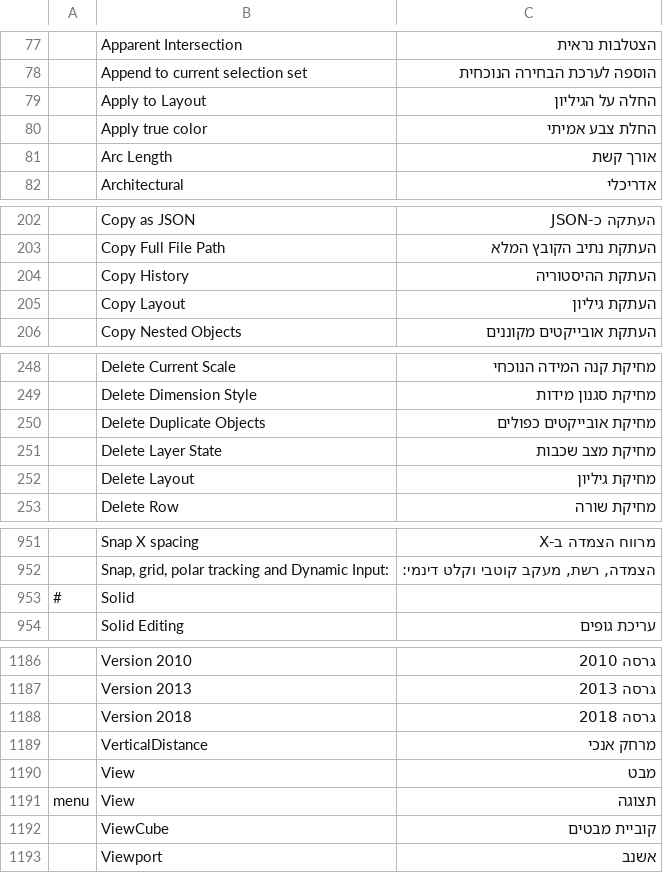
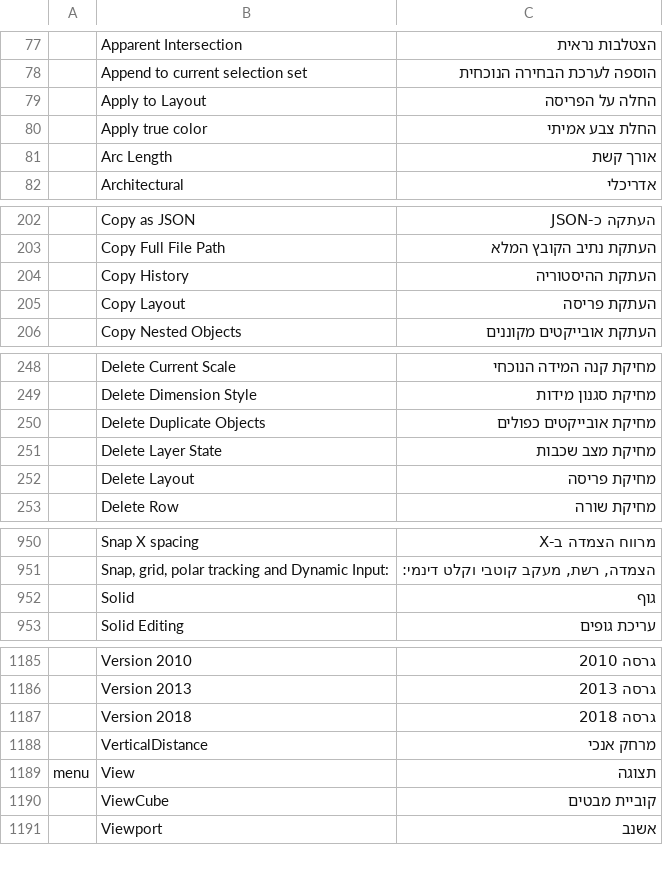
Before and after one commit to yonatan-langer83/craft-i18n, a TSV file: locales/he/cadcraft.tsv, drawn as a sheet; only a part is shown, gaps mark what is left out; removed rows and columns are numbered as before the commit, all else as after; the diff covers the shown part only; the diff names each change by its address in the sheet, - before the commit and + after, or states it on an @@ line.

```diff
--- a/locales/he/cadcraft.tsv
+++ b/locales/he/cadcraft.tsv
-C79: החלה על הגיליון
+C79: החלה על הפריסה
-C205: העתקת גיליון
+C205: העתקת פריסה
-C252: מחיקת גיליון
+C252: מחיקת פריסה
-A952: #
+A952: (empty)
-C952: (empty)
+C952: גוף
-row 1190:  | View | מבט
```
Also changed, not shown: 1 added row, 2 removed rows and 33 edited cells elsewhere in this file, 1 other file.
